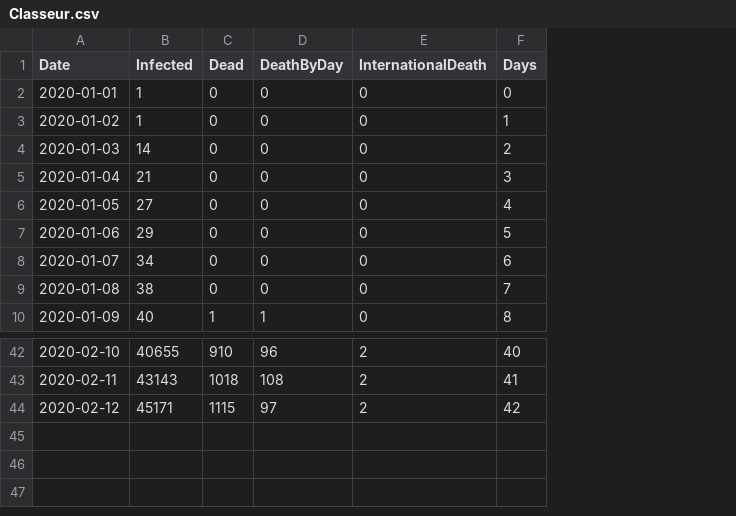
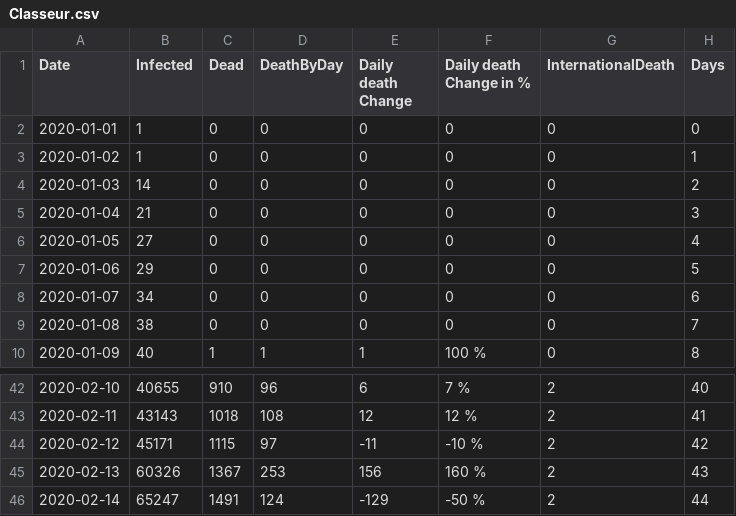
Before and after one commit to louisnot/n-Cov2019, a CSV file: Classeur.csv, drawn as a sheet; only a part is shown, gaps mark what is left out; the diff names each change by its address in the sheet, - before the commit and + after, or states it on an @@ line.

Commit message:
daily update

```diff
--- a/Classeur.csv
+++ b/Classeur.csv
+column E (Daily death Change), rows 2-10: 0 | 0 | 0 | 0 | 0 | 0 | 0 | 0 | 1; rows 42-44: 6 | 12 | -11
+column F (Daily death Change in %), rows 2-10: 0 | 0 | 0 | 0 | 0 | 0 | 0 | 0 | 100 %; rows 42-44: 7 % | 12 % | -10 %
+row 45: 2020-02-13 | 60326 | 1367 | 253 | 156 | 160 % | 2 | 43
+row 46: 2020-02-14 | 65247 | 1491 | 124 | -129 | -50 % | 2 | 44
```
Also changed, not shown: 1 other file.
